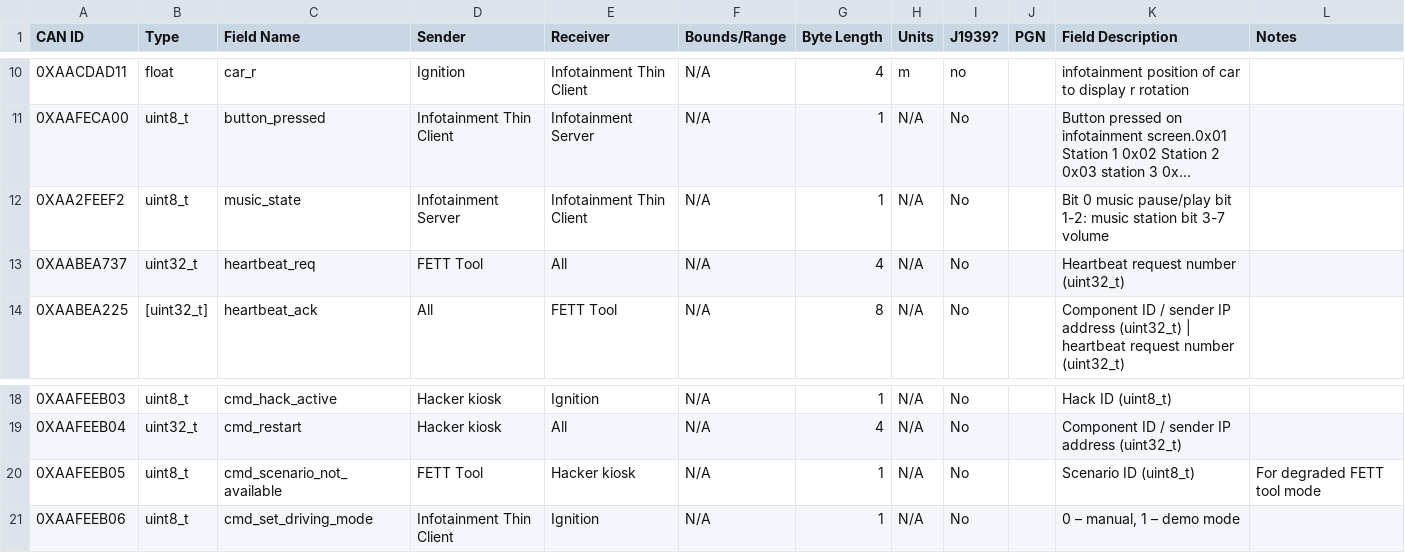
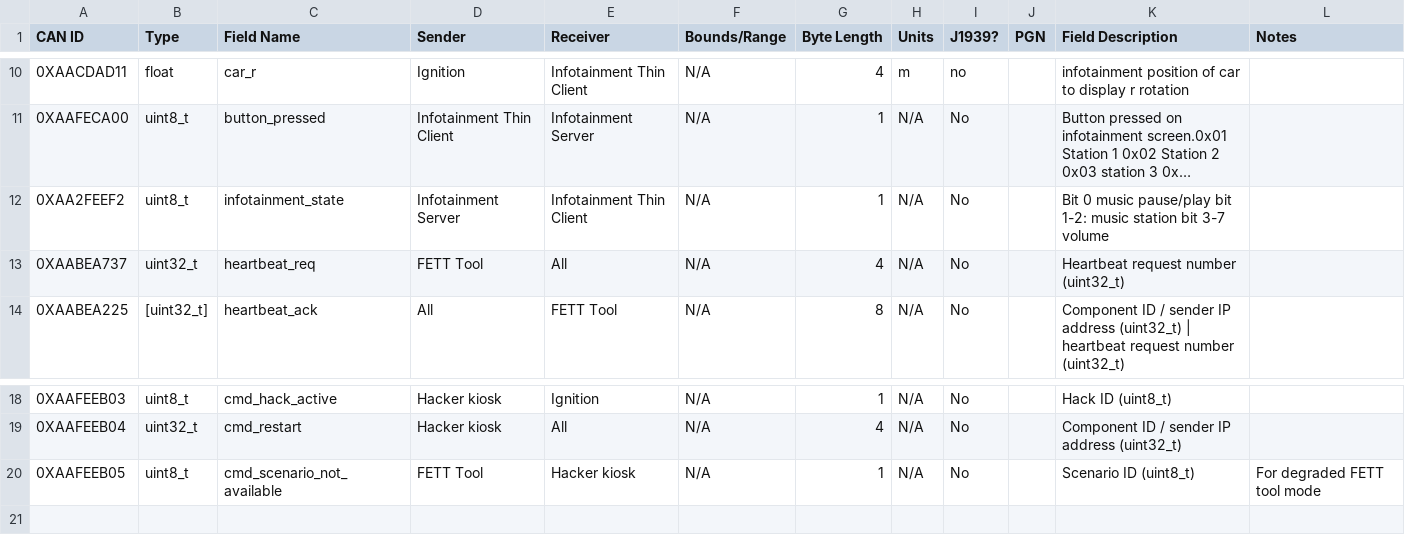
Before and after one commit to GaloisInc/BESSPIN-Tool-Suite, a CSV file: besspin/cyberPhys/canlib/can_specification.csv, drawn as a sheet; only a part is shown, gaps mark what is left out; long unchanged cells end in …; the diff names each change by its address in the sheet, - before the commit and + after, or states it on an @@ line.

Commit message:
Remove CMD_MODE_CHANGE

```diff
--- a/besspin/cyberPhys/canlib/can_specification.csv
+++ b/besspin/cyberPhys/canlib/can_specification.csv
-C12 (Field Name): music_state
+C12 (Field Name): infotainment_state
-row 21: 0XAAFEEB06 | uint8_t | cmd_set_driving_mode | Infotainment Thin Client | Ignition | N/A | 1 | N/A | No |  | 0 – manual, 1 – demo mode
```
Also changed, not shown: 2 other files.
